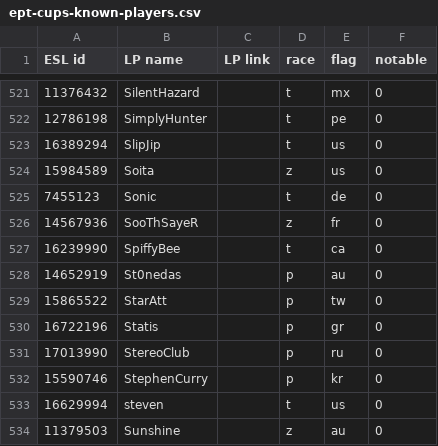
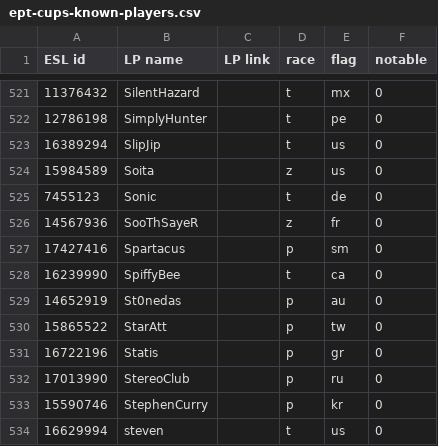
Before and after one commit to Steap/liquipedia-scripts, a CSV file: liquipedia_scripts/data/ept-cups-known-players.csv, drawn as a sheet; only a part is shown, gaps mark what is left out; the shorter side is filled out with more unchanged rows.

Commit message:
Known players: add Spartacus

```diff
--- a/liquipedia_scripts/data/ept-cups-known-players.csv
+++ b/liquipedia_scripts/data/ept-cups-known-players.csv
@@ -526,2 +526,3 @@ ESL id,LP name,LP link,race,flag,notable
 14567936,SooThSayeR,,z,fr,0
+17427416,Spartacus,,p,sm,0
 16239990,SpiffyBee,,t,ca,0
```
